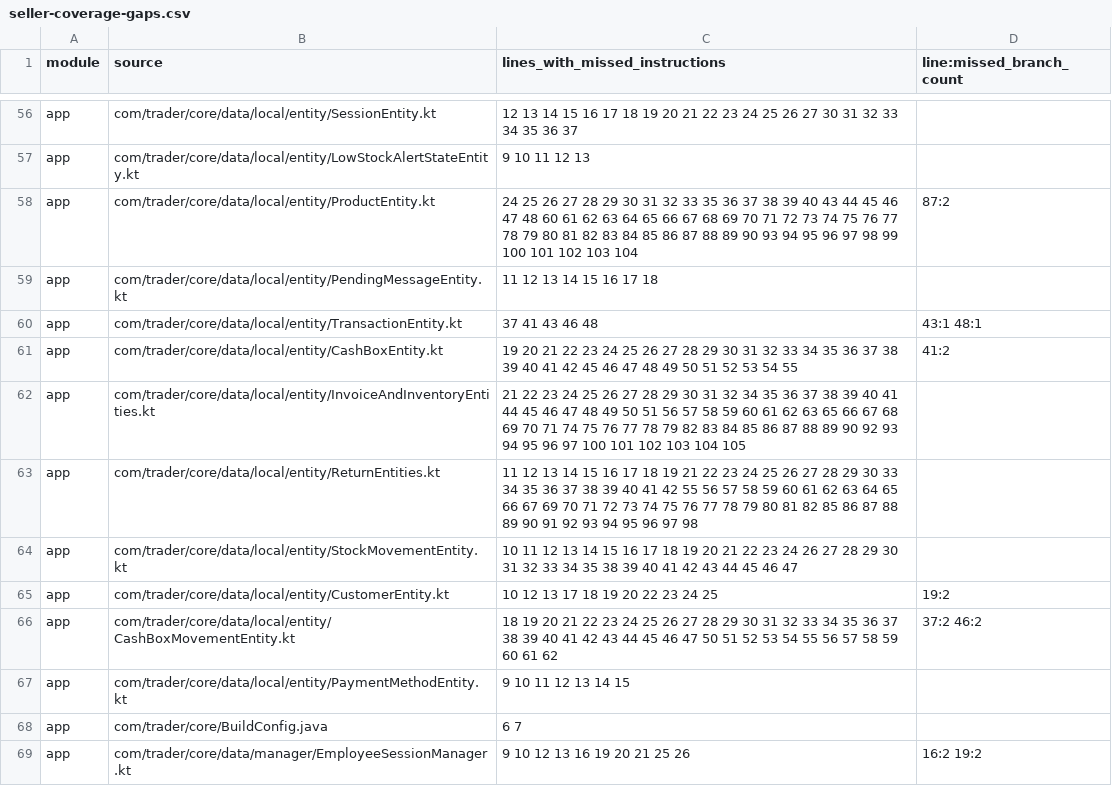
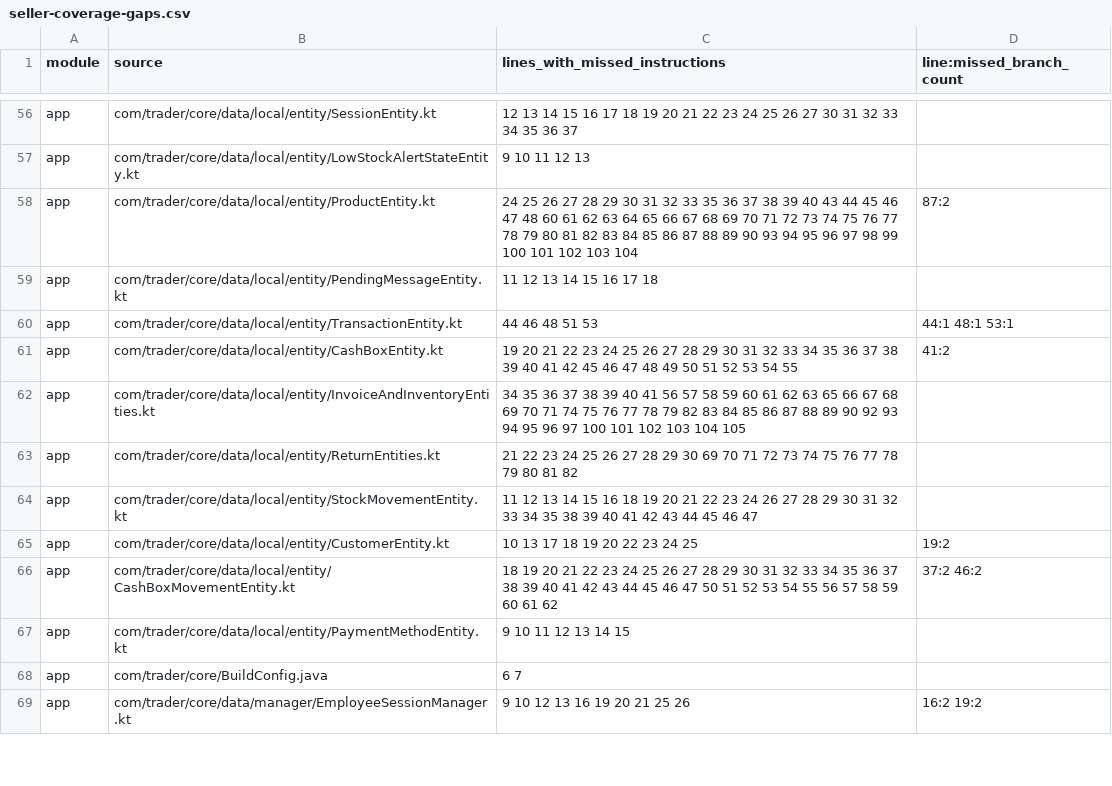
Before and after one commit to mohammedakkad/SalesManager, a CSV file: docs/qa/seller-coverage-gaps.csv, drawn as a sheet; only a part is shown, gaps mark what is left out; the diff covers the shown part only.

Commit message:
fix(seller): persist return state with verified additive Room migration

```diff
--- a/docs/qa/seller-coverage-gaps.csv
+++ b/docs/qa/seller-coverage-gaps.csv
@@ -59,8 +59,8 @@ app,com/trader/core/data/local/entity/ProductEntity.kt,24 25 26 27 28 29 30 31 3
 app,com/trader/core/data/local/entity/PendingMessageEntity.kt,11 12 13 14 15 16 17 18,
-app,com/trader/core/data/local/entity/TransactionEntity.kt,37 41 43 46 48,43:1 48:1
+app,com/trader/core/data/local/entity/TransactionEntity.kt,44 46 48 51 53,44:1 48:1 53:1
 app,com/trader/core/data/local/entity/CashBoxEntity.kt,19 20 21 22 23 24 25 26 27 28 29 30 31 32 33 34 35 36 37 38 39 40 41 42 45 46 47 48 49 50 51 52 53 54 55,41:2
-app,com/trader/core/data/local/entity/InvoiceAndInventoryEntities.kt,21 22 23 24 25 26 27 28 29 30 31 32 34 35 36 37 38 39 40 41 44 45 46 47 48 49 50 51 56 57 58 59 60 61 62 63 65 66 67 68 69 70 71 74 75 76 77 78 79 82 83 84 85 86 87 88 89 90 92 93 94 95 96 97 100 101 102 103 104 105,
-app,com/trader/core/data/local/entity/ReturnEntities.kt,11 12 13 14 15 16 17 18 19 21 22 23 24 25 26 27 28 29 30 33 34 35 36 37 38 39 40 41 42 55 56 57 58 59 60 61 62 63 64 65 66 67 69 70 71 72 73 74 75 76 77 78 79 80 81 82 85 86 87 88 89 90 91 92 93 94 95 96 97 98,
-app,com/trader/core/data/local/entity/StockMovementEntity.kt,10 11 12 13 14 15 16 17 18 19 20 21 22 23 24 26 27 28 29 30 31 32 33 34 35 38 39 40 41 42 43 44 45 46 47,
-app,com/trader/core/data/local/entity/CustomerEntity.kt,10 12 13 17 18 19 20 22 23 24 25,19:2
+app,com/trader/core/data/local/entity/InvoiceAndInventoryEntities.kt,34 35 36 37 38 39 40 41 56 57 58 59 60 61 62 63 65 66 67 68 69 70 71 74 75 76 77 78 79 82 83 84 85 86 87 88 89 90 92 93 94 95 96 97 100 101 102 103 104 105,
+app,com/trader/core/data/local/entity/ReturnEntities.kt,21 22 23 24 25 26 27 28 29 30 69 70 71 72 73 74 75 76 77 78 79 80 81 82,
+app,com/trader/core/data/local/entity/StockMovementEntity.kt,11 12 13 14 15 16 18 19 20 21 22 23 24 26 27 28 29 30 31 32 33 34 35 38 39 40 41 42 43 44 45 46 47,
+app,com/trader/core/data/local/entity/CustomerEntity.kt,10 13 17 18 19 20 22 23 24 25,19:2
 app,com/trader/core/data/local/entity/CashBoxMovementEntity.kt,18 19 20 21 22 23 24 25 26 27 28 29 30 31 32 33 34 35 36 37 38 39 40 41 42 43 44 45 46 47 50 51 52 53 54 55 56 57 58 59 60 61 62,37:2 46:2
```
Also changed, not shown: 20 edited cells elsewhere in this file, docs/qa/seller-class-coverage-gaps.csv, 12 other files.
